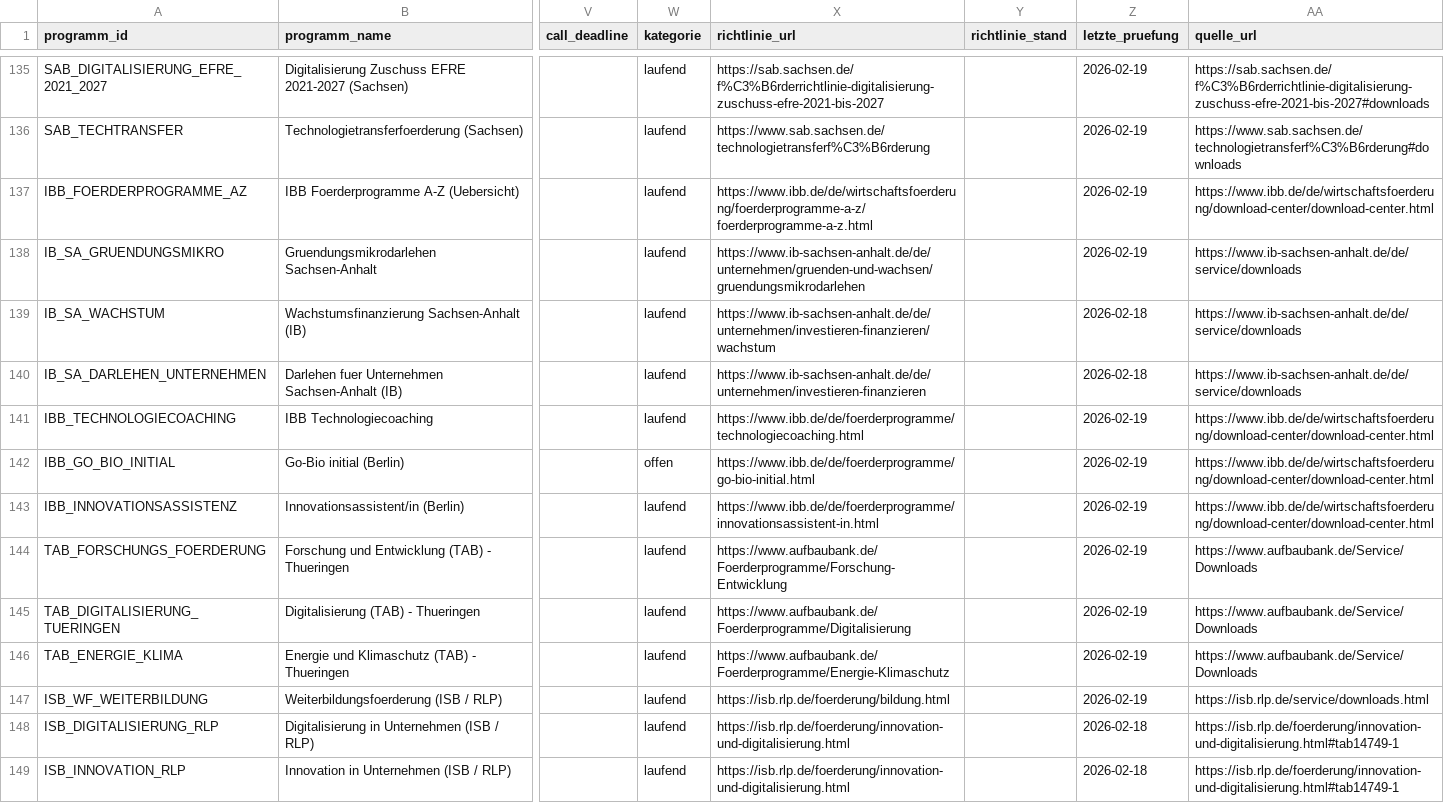
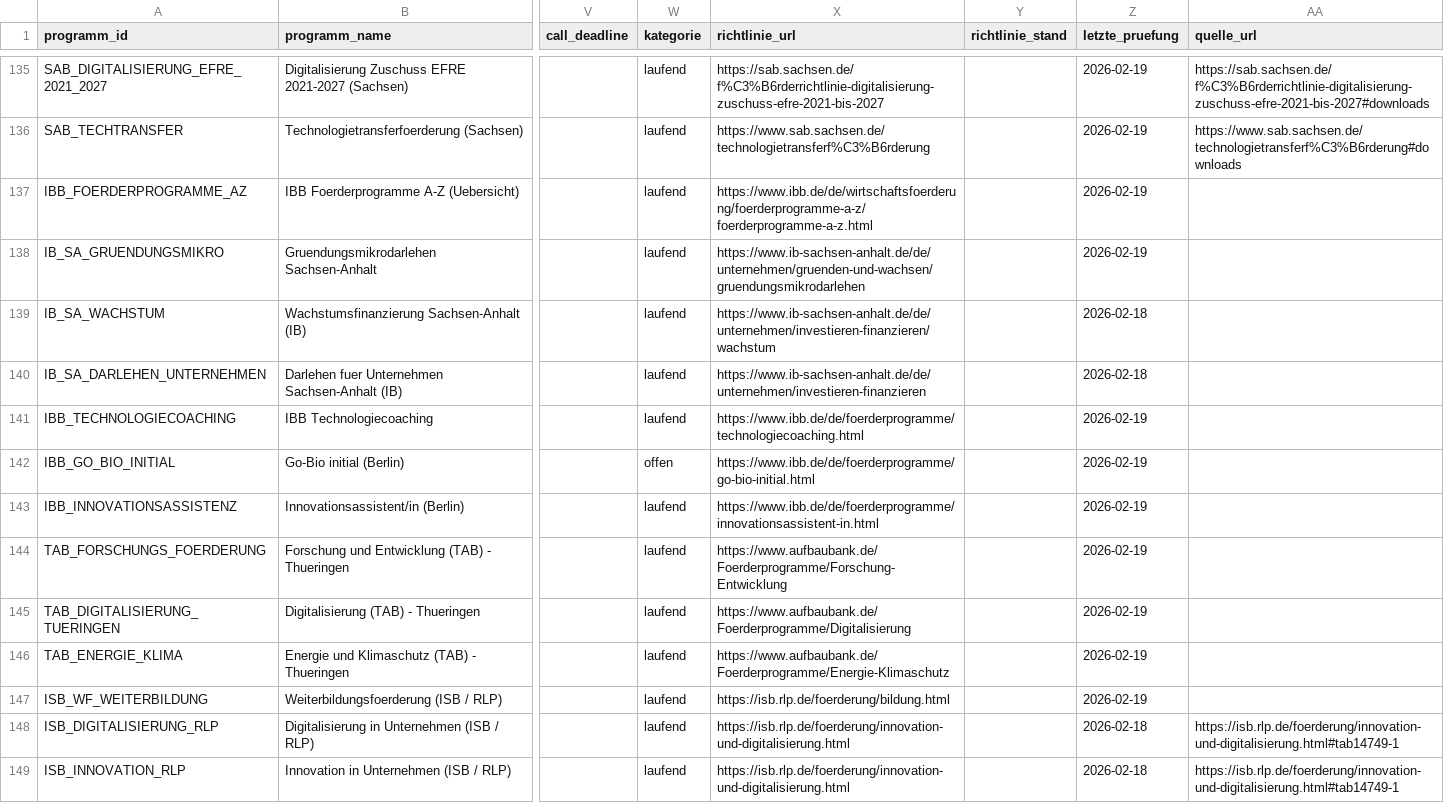
Before and after one commit to weissio/foerdermittel-navigator, a CSV file: data/foerderprogramme.csv, drawn as a sheet; only a part is shown, gaps mark what is left out; the diff covers the shown part only; the diff names each change by its address in the sheet, - before the commit and + after, or states it on an @@ line.

```diff
--- a/data/foerderprogramme.csv
+++ b/data/foerderprogramme.csv
-AA137 (quelle_url): https://www.ibb.de/de/wirtschaftsfoerderung/download-center/download-center.html
+AA137 (quelle_url): (empty)
-AA138:AA140 (quelle_url): https://www.ib-sachsen-anhalt.de/de/service/downloads
+AA138:AA140 (quelle_url): (empty)
-AA141:AA143 (quelle_url): https://www.ibb.de/de/wirtschaftsfoerderung/download-center/download-center.html
+AA141:AA143 (quelle_url): (empty)
-AA144:AA146 (quelle_url): https://www.aufbaubank.de/Service/Downloads
+AA144:AA146 (quelle_url): (empty)
-AA147 (quelle_url): https://isb.rlp.de/service/downloads.html
+AA147 (quelle_url): (empty)
```
Also changed, not shown: 69 edited cells elsewhere in this file, 10 other files.
